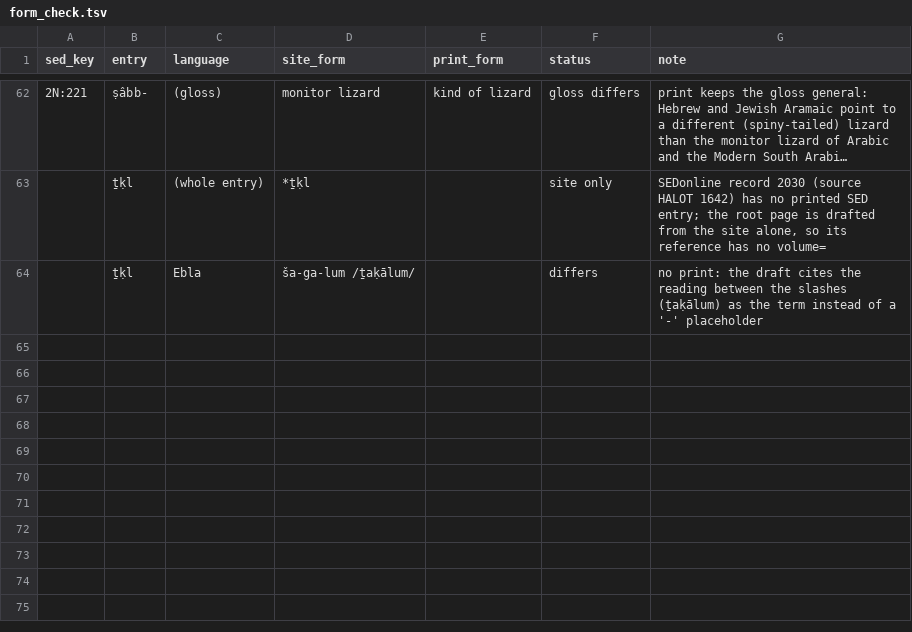
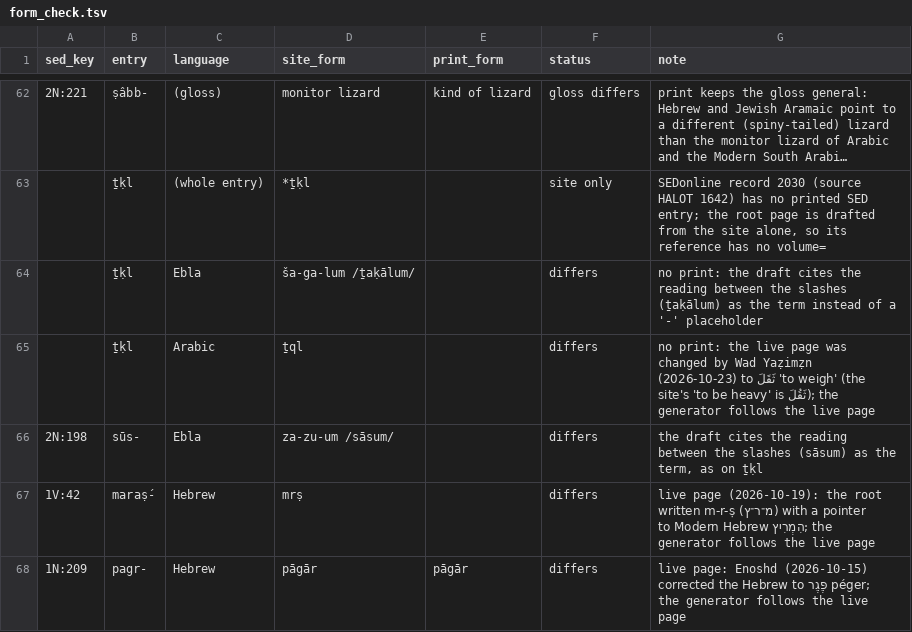
Before and after one commit to iwsfutcmd/sed-to-wiktionary-public, a TSV file: data/sedonline/form_check.tsv, drawn as a sheet; only a part is shown, gaps mark what is left out; long unchanged cells end in ….

```diff
--- a/data/sedonline/form_check.tsv
+++ b/data/sedonline/form_check.tsv
@@ -64 +64,5 @@ sed_key	entry	language	site_form	print_form	status	note
 	ṯḳl	Ebla	ša-ga-lum /ṯaḳālum/		differs	no print: the draft cites the reading between the slashes (ṯaḳālum) as the term instead of a '-' placeholder
+	ṯḳl	Arabic	ṯql		differs	no print: the live page was changed by Wad Yaẓimẓn (2026-10-23) to ثَقَلَ 'to weigh' (the site's 'to be heavy' is ثَقُلَ); the generator follows the live page
+2N:198	sūs-	Ebla	za-zu-um /sāsum/		differs	the draft cites the reading between the slashes (sāsum) as the term, as on ṯḳl
+1V:42	maraṣ́-	Hebrew	mrṣ		differs	live page (2026-10-19): the root written m-r-ṣ (מ־ר־ץ) with a pointer to Modern Hebrew הִמְרִיץ; the generator follows the live page
+1N:209	pagr-	Hebrew	pāgār	pāgār	differs	live page: Enoshd (2026-10-15) corrected the Hebrew to פֶּגֶר péger; the generator follows the live page
```
Also changed, not shown: data/wiktionary/backlink_candidates.tsv, 11 other files.
